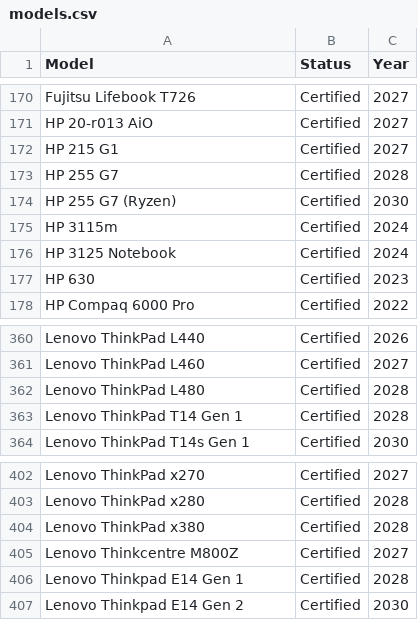
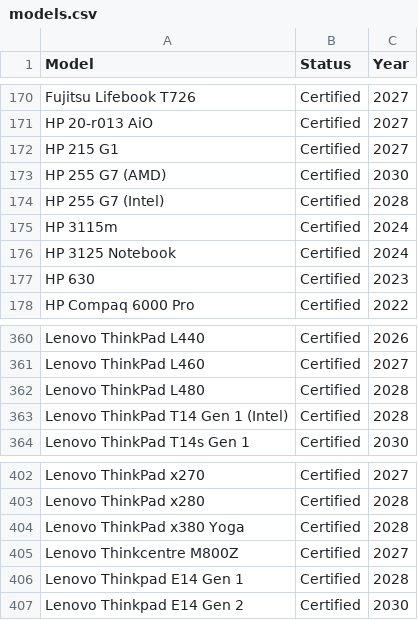
Before and after one commit to fclairamb/chrome-os-flex-models-list, a CSV file: models.csv, drawn as a sheet; only a part is shown, gaps mark what is left out.

```diff
--- a/models.csv
+++ b/models.csv
@@ -172,4 +172,4 @@ HP 20-r013 AiO,Certified,2027
 HP 215 G1,Certified,2027
-HP 255 G7,Certified,2028
-HP 255 G7 (Ryzen),Certified,2030
+HP 255 G7 (AMD),Certified,2030
+HP 255 G7 (Intel),Certified,2028
 HP 3115m,Certified,2024
@@ -362,3 +362,3 @@ Lenovo ThinkPad L460,Certified,2027
 Lenovo ThinkPad L480,Certified,2028
-Lenovo ThinkPad T14 Gen 1,Certified,2028
+Lenovo ThinkPad T14 Gen 1 (Intel),Certified,2028
 Lenovo ThinkPad T14s Gen 1,Certified,2030
@@ -403,3 +403,3 @@ Lenovo ThinkPad x270,Certified,2027
 Lenovo ThinkPad x280,Certified,2028
-Lenovo ThinkPad x380,Certified,2028
+Lenovo ThinkPad x380 Yoga,Certified,2028
 Lenovo Thinkcentre M800Z,Certified,2027
```
Also changed, not shown: 4 other files.
